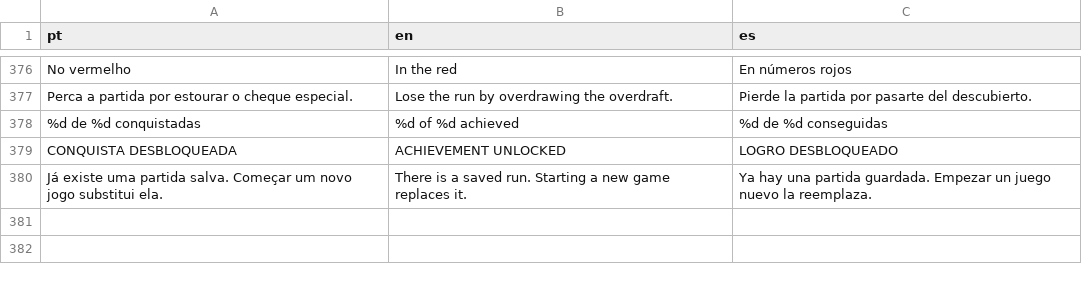
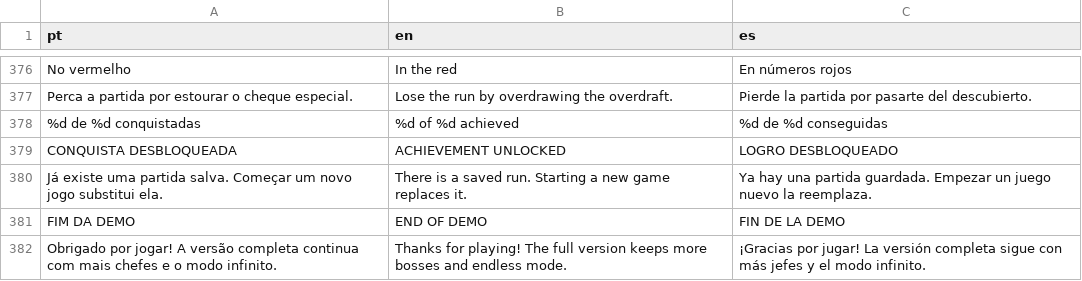
Before and after one commit to MarcosLauremiro/FECHA-A-CONTA, a CSV file: i18n/textos.csv, drawn as a sheet; only a part is shown, gaps mark what is left out.

```diff
--- a/i18n/textos.csv
+++ b/i18n/textos.csv
@@ -380 +380,3 @@ CONQUISTA DESBLOQUEADA,ACHIEVEMENT UNLOCKED,LOGRO DESBLOQUEADO
 Já existe uma partida salva. Começar um novo jogo substitui ela.,There is a saved run. Starting a new game replaces it.,Ya hay una partida guardada. Empezar un juego nuevo la reemplaza.
+FIM DA DEMO,END OF DEMO,FIN DE LA DEMO
+Obrigado por jogar! A versão completa continua com mais chefes e o modo infinito.,Thanks for playing! The full version keeps more bosses and endless mode.,¡Gracias por jugar! La versión completa sigue con más jefes y el modo infinito.
```
Also changed, not shown: 18 other files.
